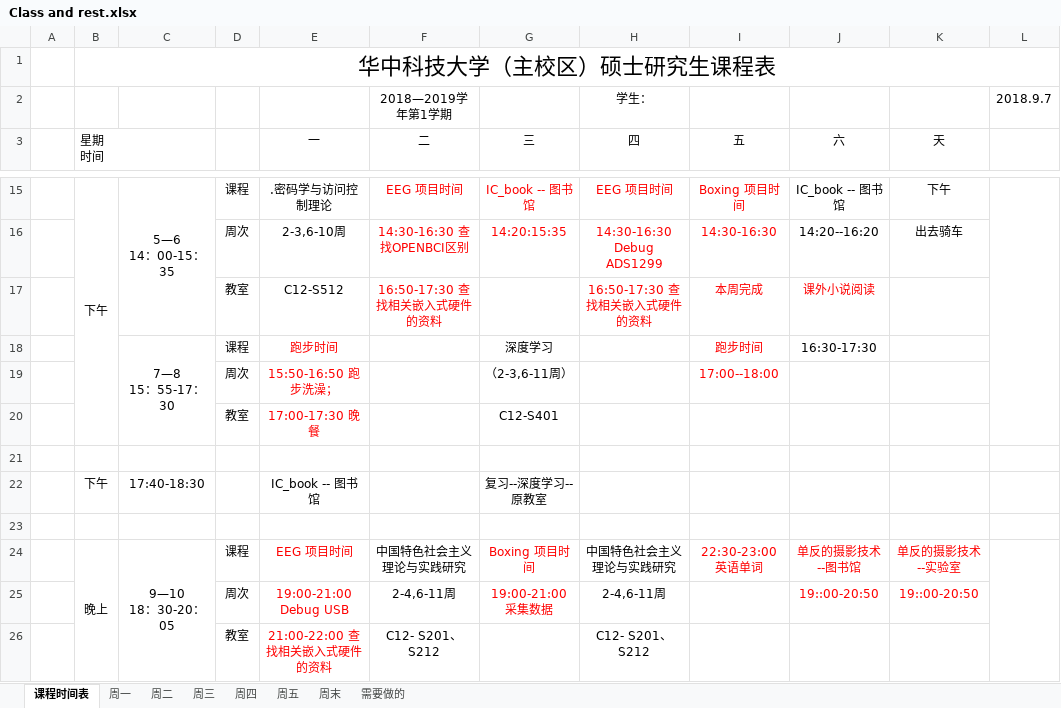
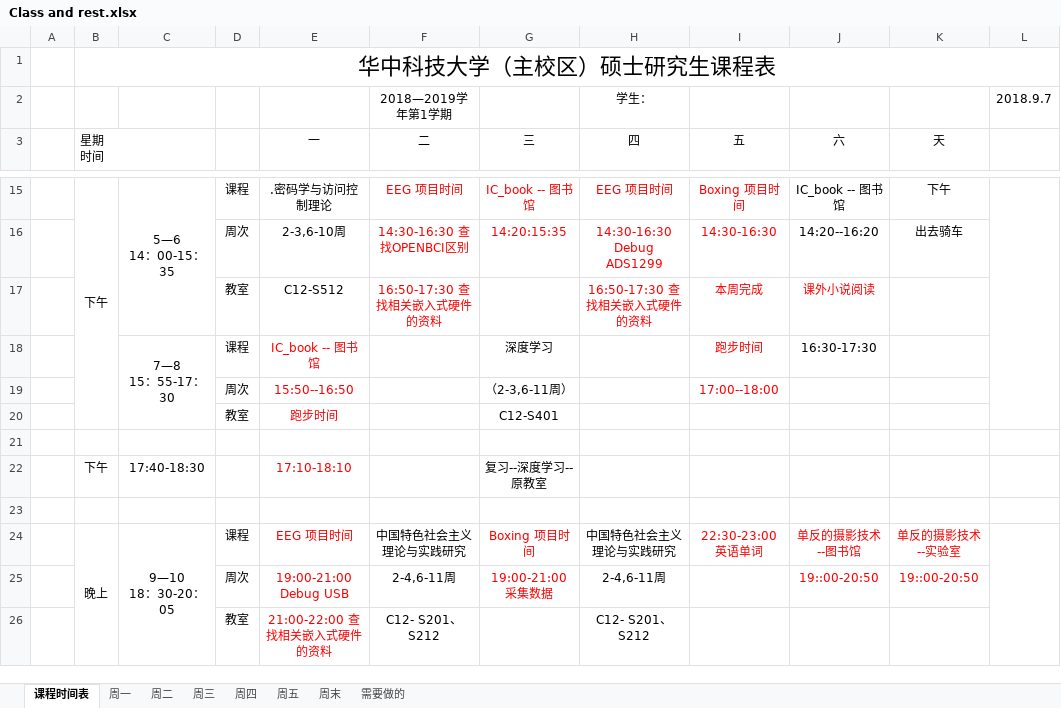
Before and after one commit to quronghui/2018-Hust, an Excel workbook: quronghui_Table/Class and rest.xlsx, sheet 课程时间表, drawn as a sheet; only a part is shown, gaps mark what is left out; values as stored, in another font and other column widths than the file's, no borders; the diff names each change by its address in the sheet, - before the commit and + after, or states it on an @@ line.

```diff
--- a/quronghui_Table/Class and rest.xlsx (sheet 课程时间表)
+++ b/quronghui_Table/Class and rest.xlsx (sheet 课程时间表)
-E18 (一): 跑步时间
+E18 (一): IC_book -- 图书馆
-E19 (一): 15:50-16:50 跑步洗澡；
+E19 (一): 15:50--16:50
-E20 (一): 17:00-17:30 晚餐
+E20 (一): 跑步时间
-E22 (一): IC_book -- 图书馆
+E22 (一): 17:10-18:10
-E22 text colour: black
+E22 text colour: #FF0000
```
Also changed, not shown: sheet 周一, 1 other file.
